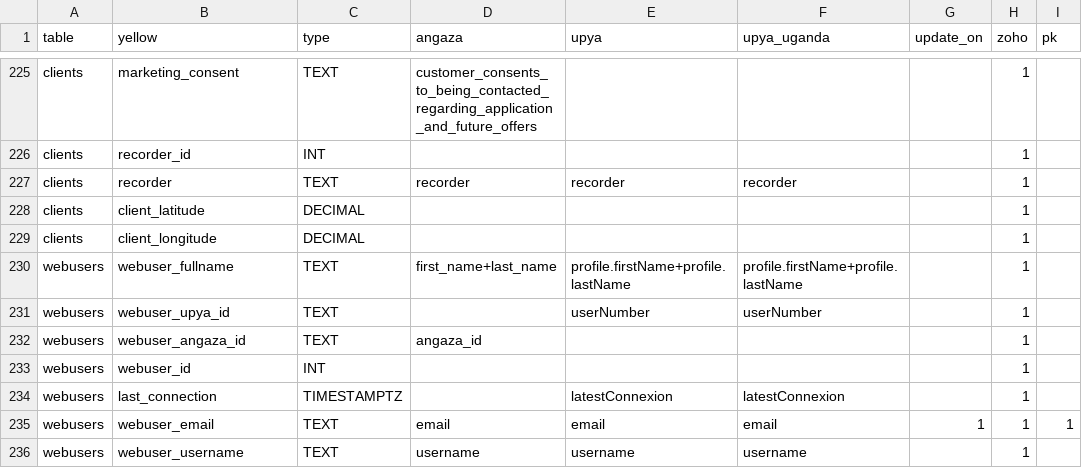
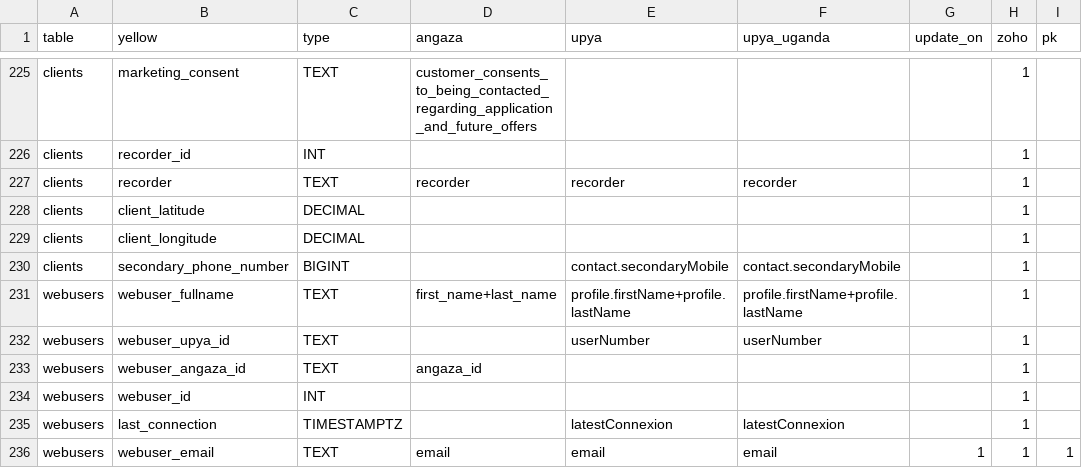
Before and after one commit to yellow-solar/sync, a CSV file: syncmappings.csv, drawn as a sheet; only a part is shown, gaps mark what is left out; the shorter side is filled out with more unchanged rows.

Commit message:
secondary number

```diff
--- a/syncmappings.csv
+++ b/syncmappings.csv
@@ -229,2 +229,3 @@ clients,client_latitude,DECIMAL,,,,,1,
 clients,client_longitude,DECIMAL,,,,,1,
+clients,secondary_phone_number,BIGINT,,contact.secondaryMobile,contact.secondaryMobile,,1,
 webusers,webuser_fullname,TEXT,first_name+last_name,profile.firstName+profile.lastName,profile.firstName+profile.lastName,,1,
```
